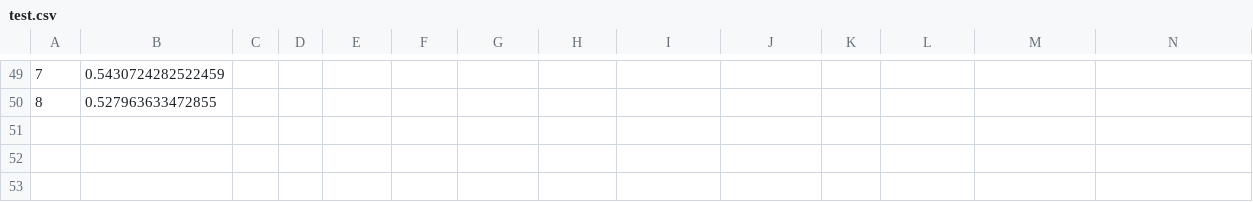
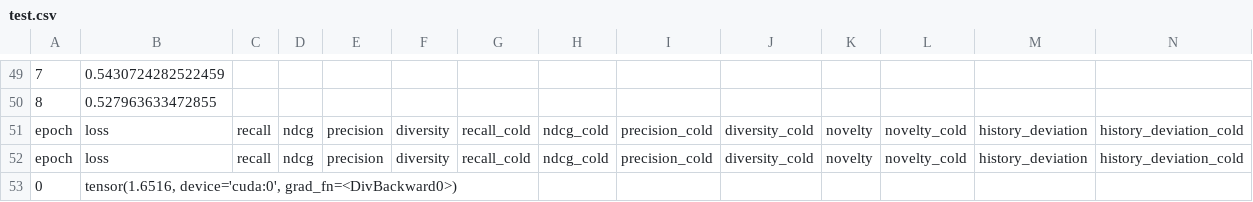
Before and after one commit to LLeoChenn/SocialLGN, a CSV file: test.csv, drawn as a sheet; only a part is shown, gaps mark what is left out; the diff names each change by its address in the sheet, - before the commit and + after, or states it on an @@ line.

Commit message:
"print diversity loss and bpr loss respectively"

```diff
--- a/test.csv
+++ b/test.csv
+row 51: epoch | loss | recall | ndcg | precision | diversity | recall_cold | ndcg_cold | precision_cold | diversity_cold | novelty | novelty_cold | history_deviation | history_deviation_cold
+row 52: epoch | loss | recall | ndcg | precision | diversity | recall_cold | ndcg_cold | precision_cold | diversity_cold | novelty | novelty_cold | history_deviation | history_deviation_cold
+row 53: 0 | tensor(1.6516, device='cuda:0', grad_fn=<DivBackward0>)
```
Also changed, not shown: 6 other files.
